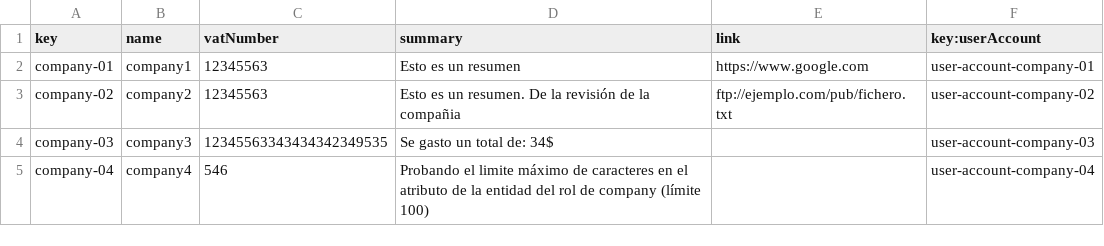
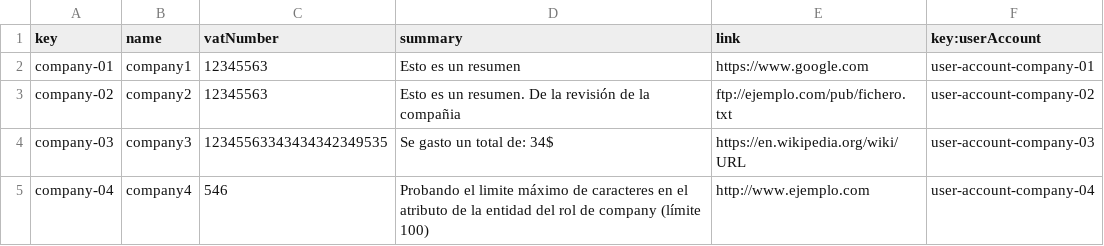
Before and after one commit to Dp2-C1-04-08/Dp2-C1-04-08, a CSV file: src/main/webapp/WEB-INF/resources/sample-data/company.csv, drawn as a sheet.

Commit message:
Revert "Update testing data"

```diff
--- a/src/main/webapp/WEB-INF/resources/sample-data/company.csv
+++ b/src/main/webapp/WEB-INF/resources/sample-data/company.csv
@@ -3,3 +3,3 @@ company-01,company1,"12345563","Esto es un resumen",https://www.google.com,user-
 company-02,company2,"12345563","Esto es un resumen. De la revisión de la compañia",ftp://ejemplo.com/pub/fichero.txt,user-account-company-02
-company-03,company3,"12345563343434342349535","Se gasto un total de: 34$ ",,user-account-company-03
-company-04,company4,"546","Probando el limite máximo de caracteres en el atributo de la entidad del rol de company (límite 100)",,user-account-company-04
+company-03,company3,"12345563343434342349535","Se gasto un total de: 34$ ",https://en.wikipedia.org/wiki/URL,user-account-company-03
+company-04,company4,"546","Probando el limite máximo de caracteres en el atributo de la entidad del rol de company (límite 100)",http://www.ejemplo.com,user-account-company-04
```
Also changed, not shown: src/main/webapp/WEB-INF/resources/sample-data/practicum-session.csv, src/main/webapp/WEB-INF/resources/sample-data/practicum.csv, 5 other files.
